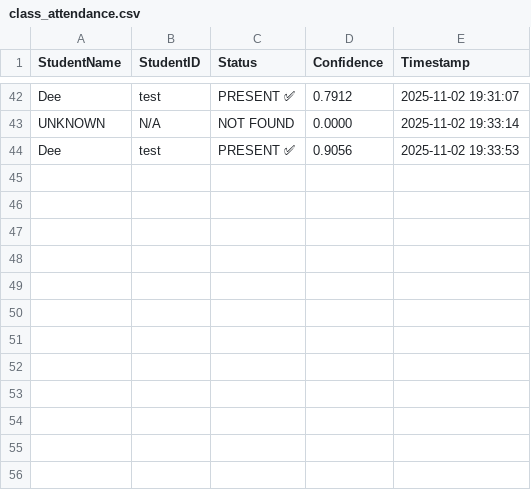
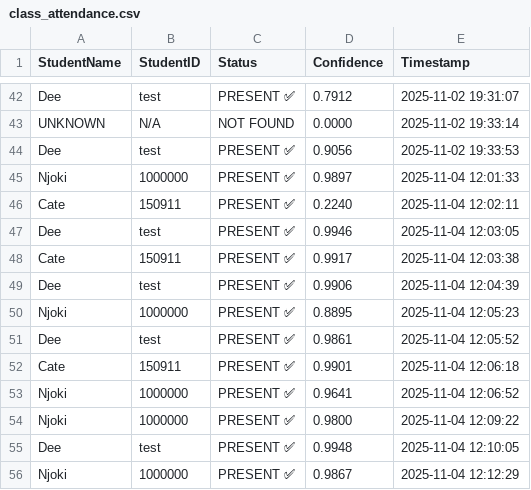
Before and after one commit to mwangiiii/EduFace, a CSV file: class_attendance.csv, drawn as a sheet; only a part is shown, gaps mark what is left out.

Commit message:
feat: validating model performance
i got an accuracy of 93.75% and a precision of 100% this was after there were Tp=15, f=0, TN=0 and FN=1 performance on test data

closes #13

```diff
--- a/class_attendance.csv
+++ b/class_attendance.csv
@@ -44 +44,13 @@ UNKNOWN,N/A,NOT FOUND,0.0000,2025-11-02 19:33:14
 Dee,test,PRESENT ✅,0.9056,2025-11-02 19:33:53
+Njoki,1000000,PRESENT ✅,0.9897,2025-11-04 12:01:33
+Cate,150911,PRESENT ✅,0.2240,2025-11-04 12:02:11
+Dee,test,PRESENT ✅,0.9946,2025-11-04 12:03:05
+Cate,150911,PRESENT ✅,0.9917,2025-11-04 12:03:38
+Dee,test,PRESENT ✅,0.9906,2025-11-04 12:04:39
+Njoki,1000000,PRESENT ✅,0.8895,2025-11-04 12:05:23
+Dee,test,PRESENT ✅,0.9861,2025-11-04 12:05:52
+Cate,150911,PRESENT ✅,0.9901,2025-11-04 12:06:18
+Njoki,1000000,PRESENT ✅,0.9641,2025-11-04 12:06:52
+Njoki,1000000,PRESENT ✅,0.9800,2025-11-04 12:09:22
+Dee,test,PRESENT ✅,0.9948,2025-11-04 12:10:05
+Njoki,1000000,PRESENT ✅,0.9867,2025-11-04 12:12:29
```
Also changed, not shown: 15 other files.
